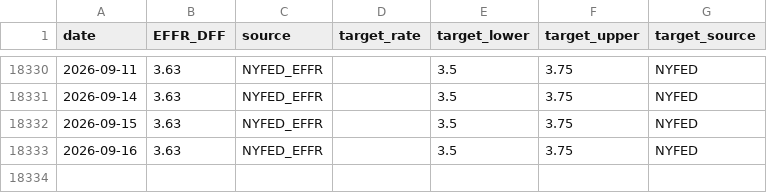
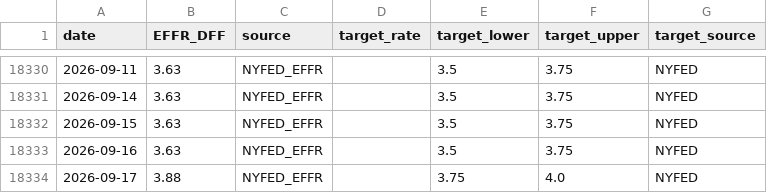
Before and after one commit to banana815/financial-info, a CSV file: Master_Federal_Funds_Rate_Daily.csv, drawn as a sheet; only a part is shown, gaps mark what is left out; the diff names each change by its address in the sheet, - before the commit and + after, or states it on an @@ line.

```diff
--- a/Master_Federal_Funds_Rate_Daily.csv
+++ b/Master_Federal_Funds_Rate_Daily.csv
+row 18334: 2026-09-17 | 3.88 | NYFED_EFFR |  | 3.75 | 4.0 | NYFED
```
Also changed, not shown: DFEDTAR_target_range_from_nyfed.csv, DFF_federal_funds_effective_rate_daily.csv, 6 other files.
